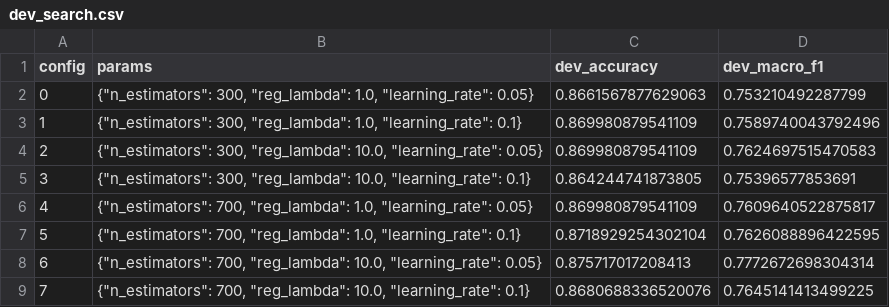
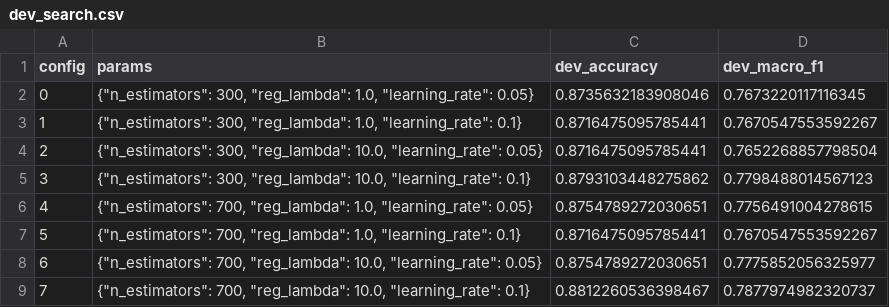
Before and after one commit to VivianSobers/composer-classification, a CSV file: results/e3_era_rhythm/lightgbm/seed2/dev_search.csv, drawn as a sheet.

```diff
--- a/results/e3_era_rhythm/lightgbm/seed2/dev_search.csv
+++ b/results/e3_era_rhythm/lightgbm/seed2/dev_search.csv
@@ -1,9 +1,9 @@
 config,params,dev_accuracy,dev_macro_f1
-0,"{""n_estimators"": 300, ""reg_lambda"": 1.0, ""learning_rate"": 0.05}",0.8661567877629063,0.753210492287799
-1,"{""n_estimators"": 300, ""reg_lambda"": 1.0, ""learning_rate"": 0.1}",0.869980879541109,0.7589740043792496
-2,"{""n_estimators"": 300, ""reg_lambda"": 10.0, ""learning_rate"": 0.05}",0.869980879541109,0.7624697515470583
-3,"{""n_estimators"": 300, ""reg_lambda"": 10.0, ""learning_rate"": 0.1}",0.864244741873805,0.75396577853691
-4,"{""n_estimators"": 700, ""reg_lambda"": 1.0, ""learning_rate"": 0.05}",0.869980879541109,0.7609640522875817
-5,"{""n_estimators"": 700, ""reg_lambda"": 1.0, ""learning_rate"": 0.1}",0.8718929254302104,0.7626088896422595
-6,"{""n_estimators"": 700, ""reg_lambda"": 10.0, ""learning_rate"": 0.05}",0.875717017208413,0.7772672698304314
-7,"{""n_estimators"": 700, ""reg_lambda"": 10.0, ""learning_rate"": 0.1}",0.8680688336520076,0.7645141413499225
+0,"{""n_estimators"": 300, ""reg_lambda"": 1.0, ""learning_rate"": 0.05}",0.8735632183908046,0.7673220117116345
+1,"{""n_estimators"": 300, ""reg_lambda"": 1.0, ""learning_rate"": 0.1}",0.8716475095785441,0.7670547553592267
+2,"{""n_estimators"": 300, ""reg_lambda"": 10.0, ""learning_rate"": 0.05}",0.8716475095785441,0.7652268857798504
+3,"{""n_estimators"": 300, ""reg_lambda"": 10.0, ""learning_rate"": 0.1}",0.8793103448275862,0.7798488014567123
+4,"{""n_estimators"": 700, ""reg_lambda"": 1.0, ""learning_rate"": 0.05}",0.8754789272030651,0.7756491004278615
+5,"{""n_estimators"": 700, ""reg_lambda"": 1.0, ""learning_rate"": 0.1}",0.8716475095785441,0.7670547553592267
+6,"{""n_estimators"": 700, ""reg_lambda"": 10.0, ""learning_rate"": 0.05}",0.8754789272030651,0.7775852056325977
+7,"{""n_estimators"": 700, ""reg_lambda"": 10.0, ""learning_rate"": 0.1}",0.8812260536398467,0.7877974982320737
```
Also changed, not shown: results/e3_era_rhythm/lightgbm/seed0/predictions.csv, results/e3_era_rhythm/lightgbm/seed1/predictions.csv, 19 other files.
